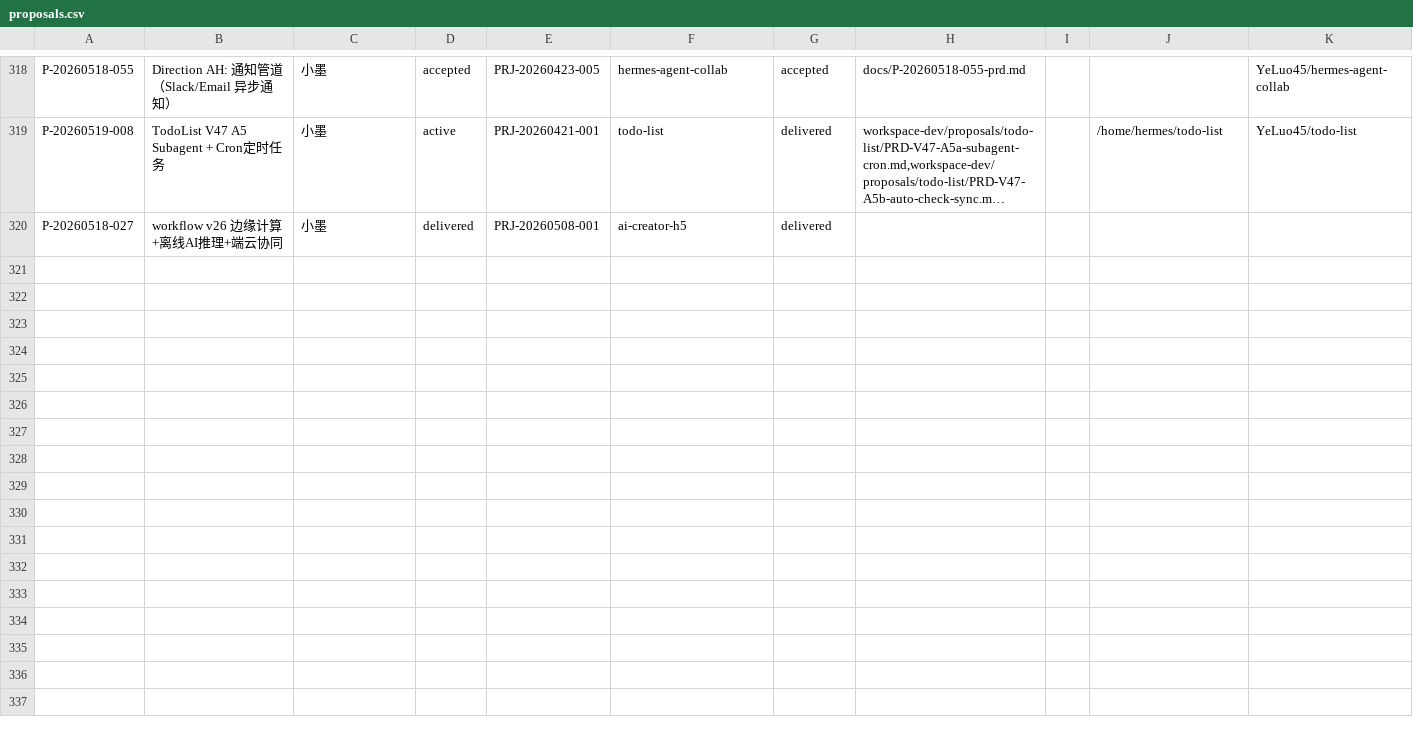
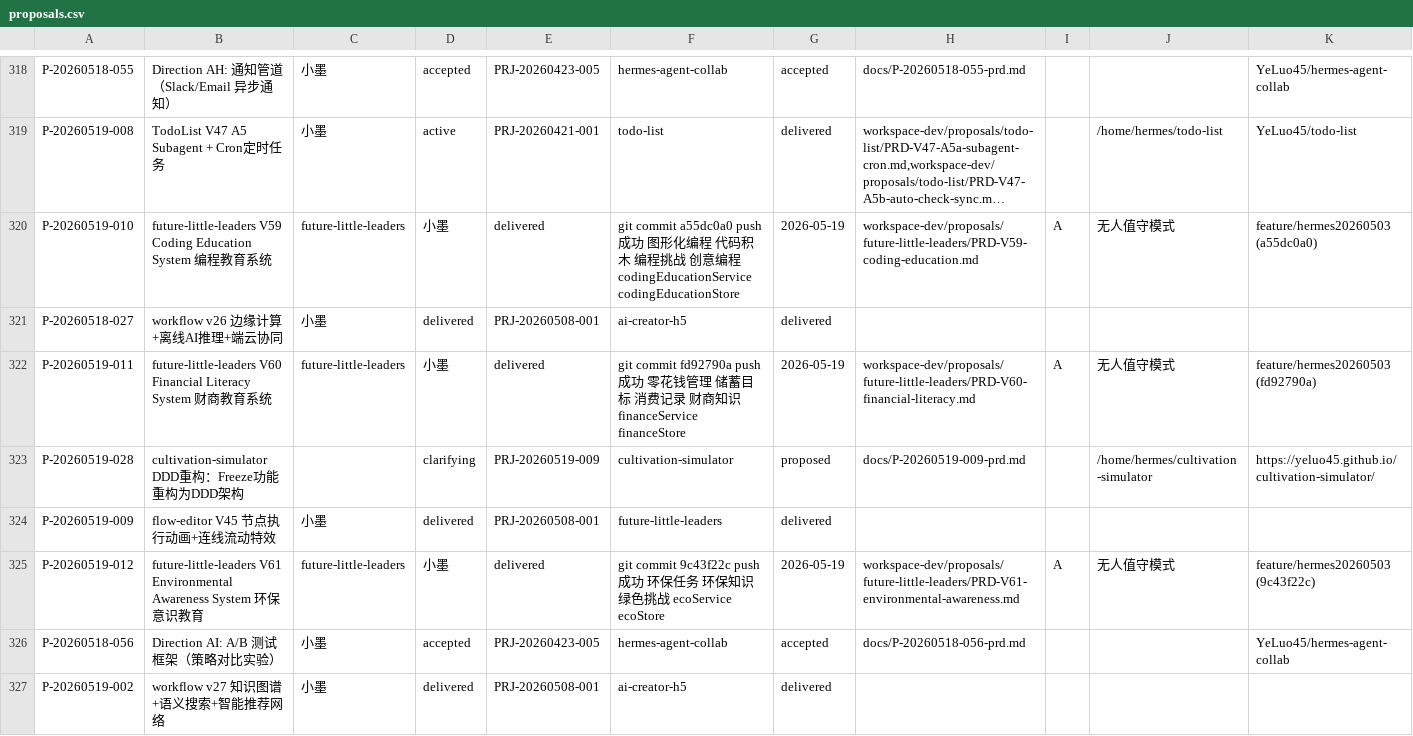
Before and after one commit to YeLuo45/proposals-document, a CSV file: proposals.csv, drawn as a sheet; only a part is shown, gaps mark what is left out; long unchanged cells end in …; rows hold the shown columns only; the diff names each change by its address in the sheet, - before the commit and + after, or states it on an @@ line.

Commit message:
docs: add P-20260519-002 ai-creator-h5 workflow v27

```diff
--- a/proposals.csv
+++ b/proposals.csv
+row 320: P-20260519-010 | future-little-leaders V59 Coding Education System 编程教育系统 | future-little-leaders | 小墨 | delivered | git commit a55dc0a0 push成功 图形化编程 代码积木 编程挑战 创意编程 codingEducationService codingEducationStore | 2026-05-19 | workspace-dev/proposals/future-little-leaders/PRD-V59-coding-education.md | A | 无人值守模式 | feature/hermes20260503 (a55dc0a0)
+row 322: P-20260519-011 | future-little-leaders V60 Financial Literacy System 财商教育系统 | future-little-leaders | 小墨 | delivered | git commit fd92790a push成功 零花钱管理 储蓄目标 消费记录 财商知识 financeService financeStore | 2026-05-19 | workspace-dev/proposals/future-little-leaders/PRD-V60-financial-literacy.md | A | 无人值守模式 | feature/hermes20260503 (fd92790a)
+row 323: P-20260519-028 | cultivation-simulator DDD重构：Freeze功能重构为DDD架构 |  | clarifying | PRJ-20260519-009 | cultivation-simulator | proposed | docs/P-20260519-009-prd.md |  | /home/hermes/cultivation-simulator | https://yeluo45.github.io/cultivation-simulator/
+row 324: P-20260519-009 | flow-editor V45 节点执行动画+连线流动特效 | 小墨 | delivered | PRJ-20260508-001 | future-little-leaders | delivered
+row 325: P-20260519-012 | future-little-leaders V61 Environmental Awareness System 环保意识教育 | future-little-leaders | 小墨 | delivered | git commit 9c43f22c push成功 环保任务 环保知识 绿色挑战 ecoService ecoStore | 2026-05-19 | workspace-dev/proposals/future-little-leaders/PRD-V61-environmental-awareness.md | A | 无人值守模式 | feature/hermes20260503 (9c43f22c)
+row 326: P-20260518-056 | Direction AI: A/B 测试框架（策略对比实验） | 小墨 | accepted | PRJ-20260423-005 | hermes-agent-collab | accepted | docs/P-20260518-056-prd.md |  |  | YeLuo45/hermes-agent-collab
+row 327: P-20260519-002 | workflow v27 知识图谱+语义搜索+智能推荐网络 | 小墨 | delivered | PRJ-20260508-001 | ai-creator-h5 | delivered
```
Also changed, not shown: 1 other file.
